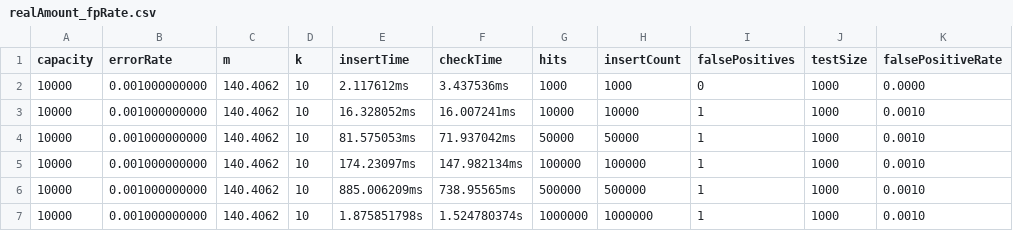
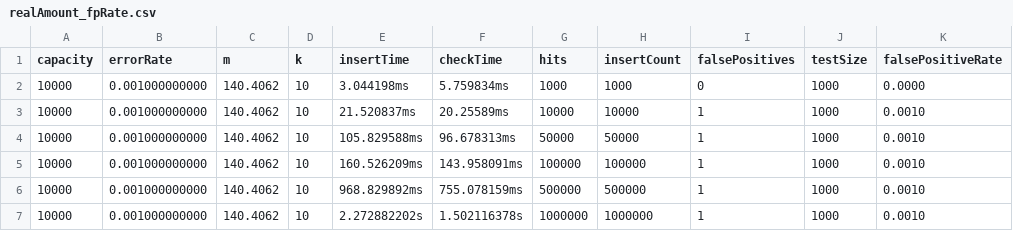
Before and after one commit to skyrocket-qy/bloom-filter, a CSV file: out/realAmount_fpRate.csv, drawn as a sheet.

```diff
--- a/out/realAmount_fpRate.csv
+++ b/out/realAmount_fpRate.csv
@@ -1,7 +1,7 @@
 capacity,errorRate,m,k,insertTime,checkTime,hits,insertCount,falsePositives,testSize,falsePositiveRate
-10000,0.001000000000,140.4062,10,2.117612ms,3.437536ms,1000,1000,0,1000,0.0000
-10000,0.001000000000,140.4062,10,16.328052ms,16.007241ms,10000,10000,1,1000,0.0010
-10000,0.001000000000,140.4062,10,81.575053ms,71.937042ms,50000,50000,1,1000,0.0010
-10000,0.001000000000,140.4062,10,174.23097ms,147.982134ms,100000,100000,1,1000,0.0010
-10000,0.001000000000,140.4062,10,885.006209ms,738.95565ms,500000,500000,1,1000,0.0010
-10000,0.001000000000,140.4062,10,1.875851798s,1.524780374s,1000000,1000000,1,1000,0.0010
+10000,0.001000000000,140.4062,10,3.044198ms,5.759834ms,1000,1000,0,1000,0.0000
+10000,0.001000000000,140.4062,10,21.520837ms,20.25589ms,10000,10000,1,1000,0.0010
+10000,0.001000000000,140.4062,10,105.829588ms,96.678313ms,50000,50000,1,1000,0.0010
+10000,0.001000000000,140.4062,10,160.526209ms,143.958091ms,100000,100000,1,1000,0.0010
+10000,0.001000000000,140.4062,10,968.829892ms,755.078159ms,500000,500000,1,1000,0.0010
+10000,0.001000000000,140.4062,10,2.272882202s,1.502116378s,1000000,1000000,1,1000,0.0010
```
Also changed, not shown: out/errRate_memUsage.csv, 4 other files.
